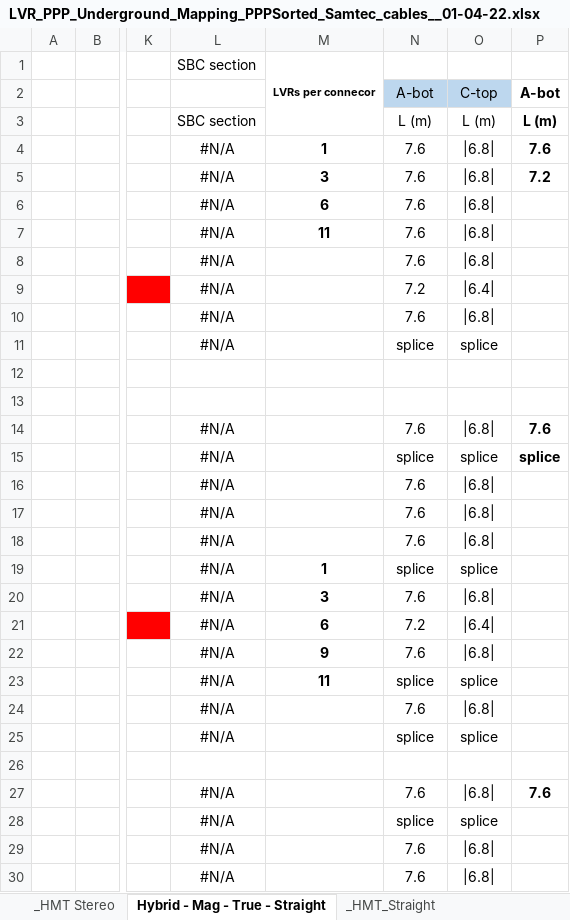
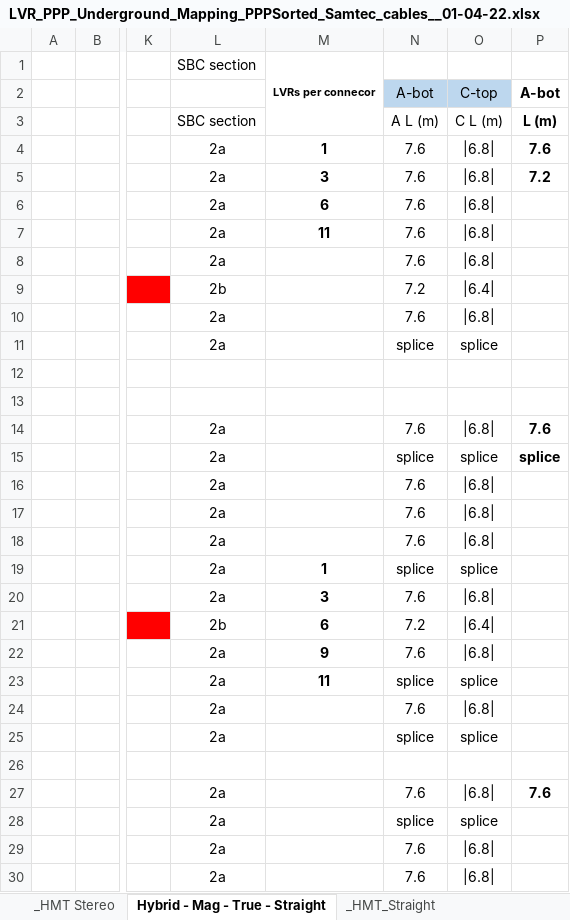
Before and after one commit to afernez/LV_cavern_mapping, an Excel workbook: formatted_cavern/LVR_PPP_Underground_Mapping_PPPSorted_Samtec_cables__01-04-22.xlsx, sheet Hybrid - Mag - True - Straight, drawn as a sheet; only a part is shown, gaps mark what is left out; values as stored, in another font and other column widths than the file's, no borders; the diff covers the shown part only; the diff names each change by its address in the sheet, - before the commit and + after, or states it on an @@ line.

```diff
--- a/formatted_cavern/LVR_PPP_Underground_Mapping_PPPSorted_Samtec_cables__01-04-22.xlsx (sheet Hybrid - Mag - True - Straight)
+++ b/formatted_cavern/LVR_PPP_Underground_Mapping_PPPSorted_Samtec_cables__01-04-22.xlsx (sheet Hybrid - Mag - True - Straight)
-N3: L (m)
+N3: A L (m)
-O3: L (m)
+O3: C L (m)
-L4:L8: #N/A
+L4:L8: 2a
-L9: #N/A
+L9: 2b
-L10:L11: #N/A
+L10:L11: 2a
-L14:L20: #N/A
+L14:L20: 2a
-L21: #N/A
+L21: 2b
-L22:L25: #N/A
+L22:L25: 2a
-L27:L30: #N/A
+L27:L30: 2a
```
Also changed, not shown: 55 edited cells elsewhere in this sheet, sheet _HIT Stereo, sheet _HMT_Straight, sheet _DMM, sheet DCB - Mag - True, sheet _DMT, sheet DCB - Mag - Mirror, 19 more sheets, formulas that keep their value, hidden cells, 2 other files.
